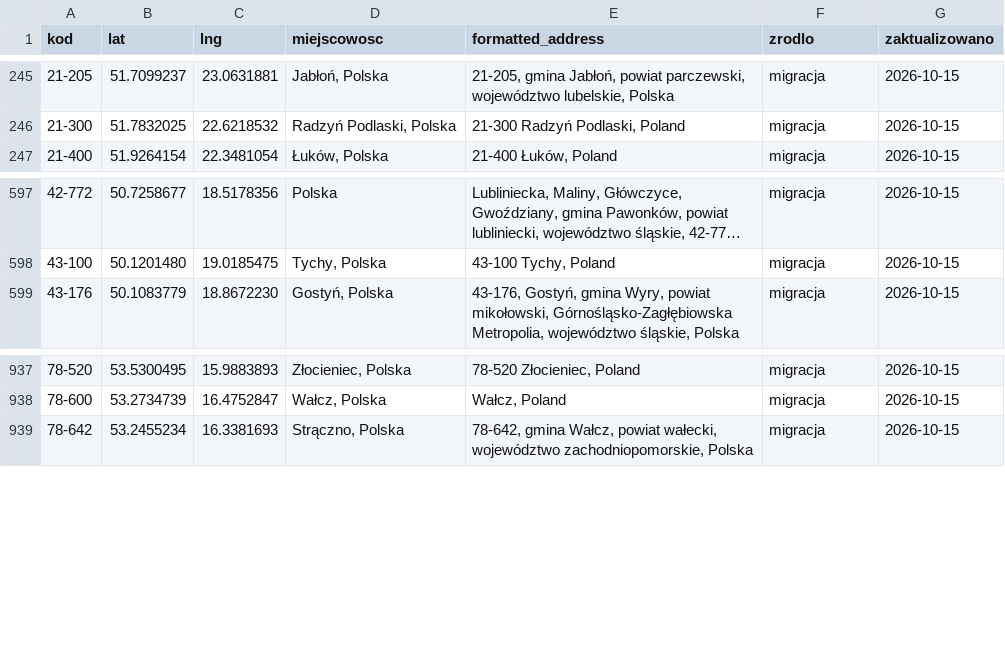
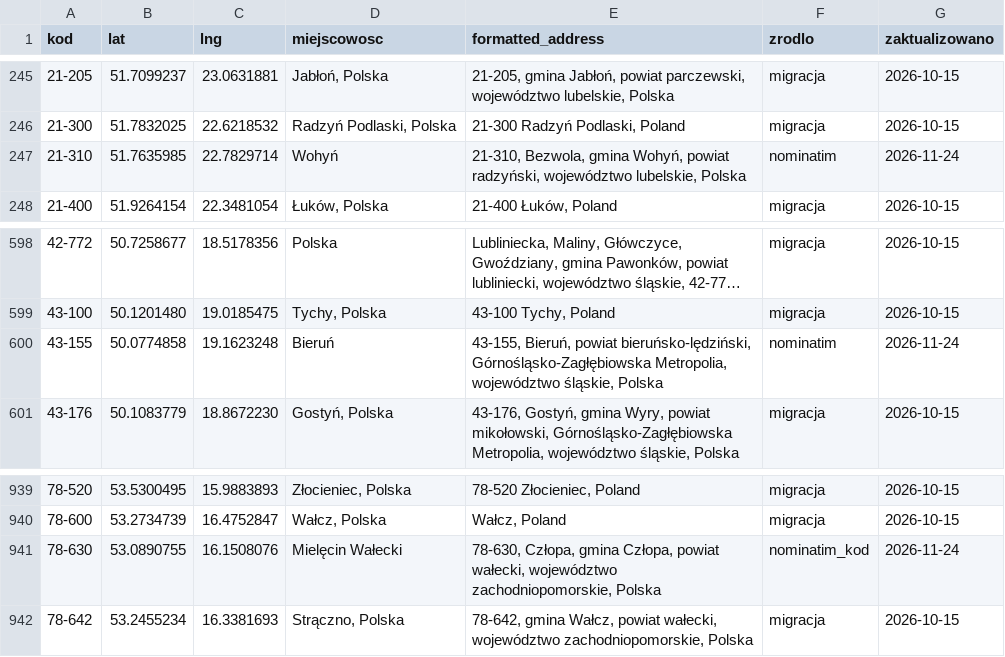
Before and after one commit to Jan563811/Planowanie-tras, a CSV file: punkty.csv, drawn as a sheet; only a part is shown, gaps mark what is left out; long unchanged cells end in …; the diff names each change by its address in the sheet, - before the commit and + after, or states it on an @@ line.

Commit message:
Update punkty.csv (+3 rows)

```diff
--- a/punkty.csv
+++ b/punkty.csv
+row 247: 21-310 | 51.7635985 | 22.7829714 | Wohyń | 21-310, Bezwola, gmina Wohyń, powiat radzyński, województwo lubelskie, Polska | nominatim | 2026-11-24
+row 600: 43-155 | 50.0774858 | 19.1623248 | Bieruń | 43-155, Bieruń, powiat bieruńsko-lędziński, Górnośląsko-Zagłębiowska Metropolia, województwo śląskie, Polska | nominatim | 2026-11-24
+row 941: 78-630 | 53.0890755 | 16.1508076 | Mielęcin Wałecki | 78-630, Człopa, gmina Człopa, powiat wałecki, województwo zachodniopomorskie, Polska | nominatim_kod | 2026-11-24
```
